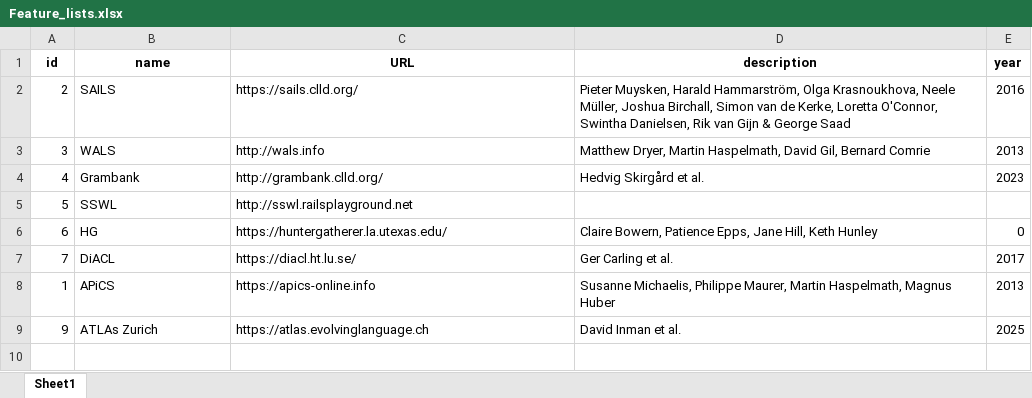
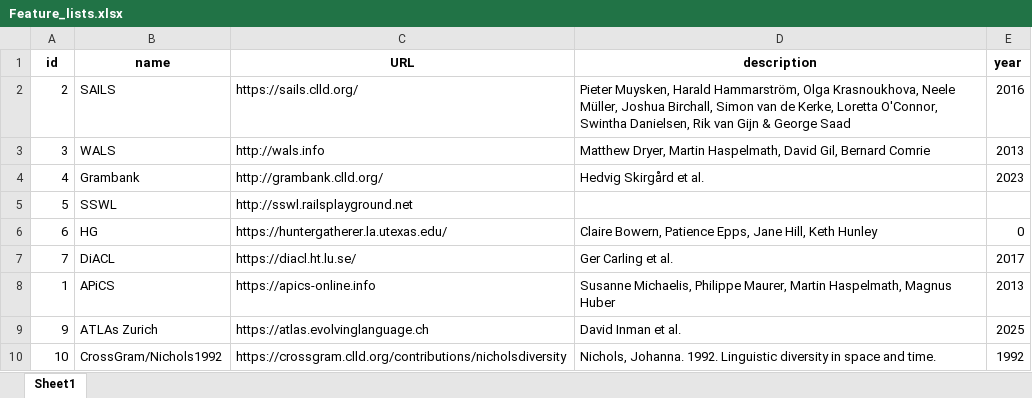
Before and after one commit to clld/grammaticon-data, an Excel workbook: raw/Feature_lists.xlsx, sheet Sheet1, drawn as a sheet; values as stored, in another font and other column widths than the file's, no borders; the diff names each change by its address in the sheet, - before the commit and + after, or states it on an @@ line.

```diff
--- a/raw/Feature_lists.xlsx (sheet Sheet1)
+++ b/raw/Feature_lists.xlsx (sheet Sheet1)
+row 10: 10 | CrossGram/Nichols1992 | https://crossgram.clld.org/contributions/nicholsdiversity | Nichols, Johanna. 1992. Linguistic diversity in space and time. | 1992
```
Also changed, not shown: raw/Concepthierarchy.xlsx, raw/Concepts.xlsx, 9 other files.
